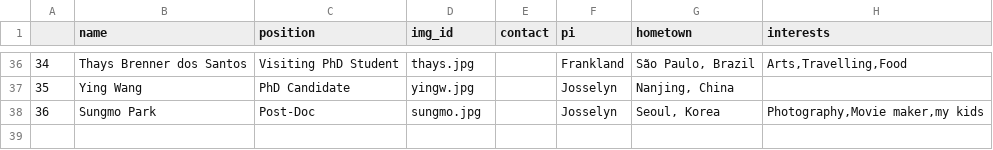
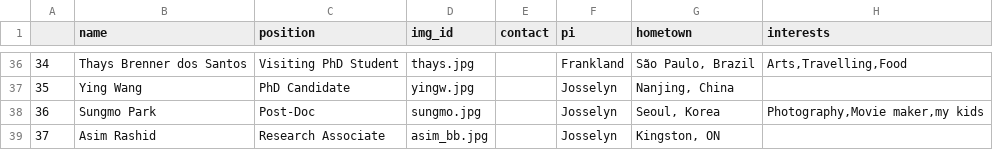
Before and after one commit to jf-lab/jflab, a CSV file: _data/members_processed.csv, drawn as a sheet; only a part is shown, gaps mark what is left out; the diff names each change by its address in the sheet, - before the commit and + after, or states it on an @@ line.

```diff
--- a/_data/members_processed.csv
+++ b/_data/members_processed.csv
+row 39: 37 | Asim Rashid | Research Associate | asim_bb.jpg |  | Josselyn | Kingston, ON
```
Also changed, not shown: _data/all_members.csv.
